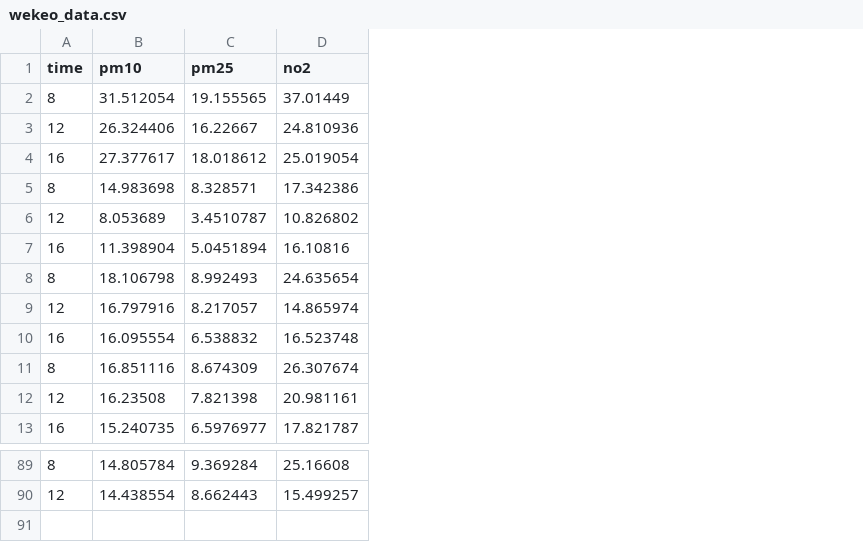
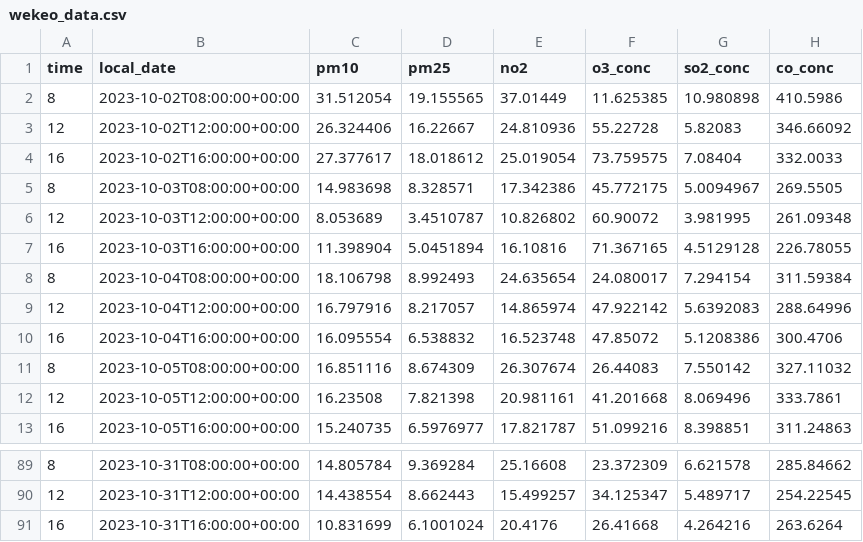
Before and after one commit to Sten-AP/AIrsight, a CSV file: model/calls/datasets/wekeo_data.csv, drawn as a sheet; only a part is shown, gaps mark what is left out; the diff names each change by its address in the sheet, - before the commit and + after, or states it on an @@ line.

Commit message:
feat: merged datasets, wekeo local_date

```diff
--- a/model/calls/datasets/wekeo_data.csv
+++ b/model/calls/datasets/wekeo_data.csv
+column B (local_date), rows 2-13: 2023-10-02T08:00:00+00:00 | 2023-10-02T12:00:00+00:00 | 2023-10-02T16:00:00+00:00 | 2023-10-03T08:00:00+00:00 | 2023-10-03T12:00:00+00:00 | 2023-10-03T16:00:00+00:00 | 2023-10-04T08:00:00+00:00 | 2023-10-04T12:00:00+00:00 | 2023-10-04T16:00:00+00:00 | 2023-10-05T08:00:00+00:00 | 2023-10-05T12:00:00+00:00 | 2023-10-05T16:00:00+00:00; rows 89-90: 2023-10-31T08:00:00+00:00 | 2023-10-31T12:00:00+00:00
+column F (o3_conc), rows 2-13: 11.625385 | 55.22728 | 73.759575 | 45.772175 | 60.90072 | 71.367165 | 24.080017 | 47.922142 | 47.85072 | 26.44083 | 41.201668 | 51.099216; rows 89-90: 23.372309 | 34.125347
+column G (so2_conc), rows 2-13: 10.980898 | 5.82083 | 7.08404 | 5.0094967 | 3.981995 | 4.5129128 | 7.294154 | 5.6392083 | 5.1208386 | 7.550142 | 8.069496 | 8.398851; rows 89-90: 6.621578 | 5.489717
+column H (co_conc), rows 2-13: 410.5986 | 346.66092 | 332.0033 | 269.5505 | 261.09348 | 226.78055 | 311.59384 | 288.64996 | 300.4706 | 327.11032 | 333.7861 | 311.24863; rows 89-90: 285.84662 | 254.22545
+row 91: 16 | 2023-10-31T16:00:00+00:00 | 10.831699 | 6.1001024 | 20.4176 | 26.41668 | 4.264216 | 263.6264
```
Also changed, not shown: 3 other files.
